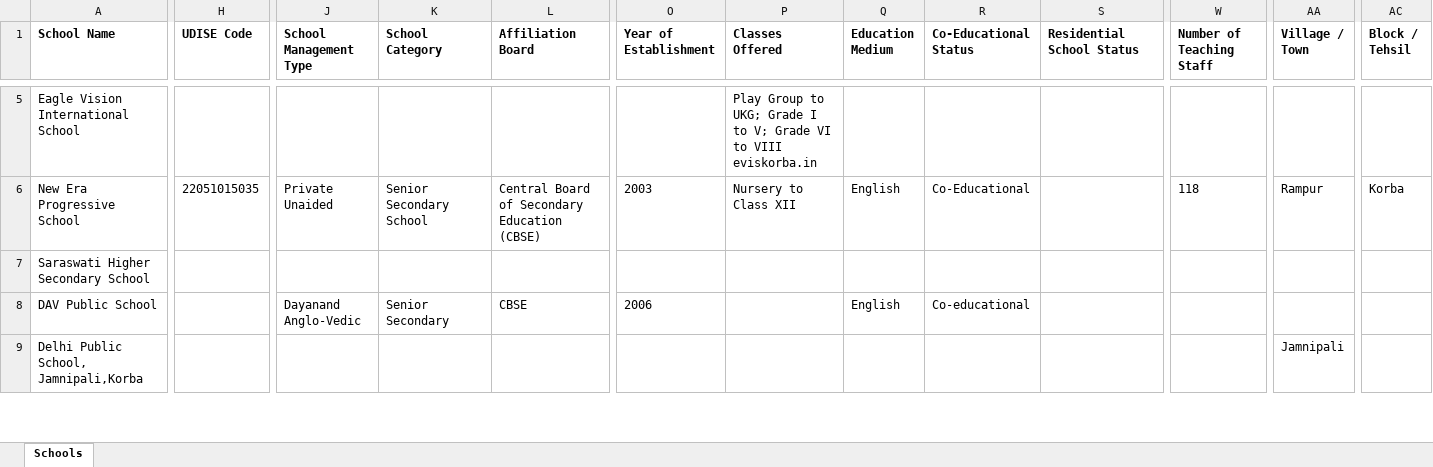
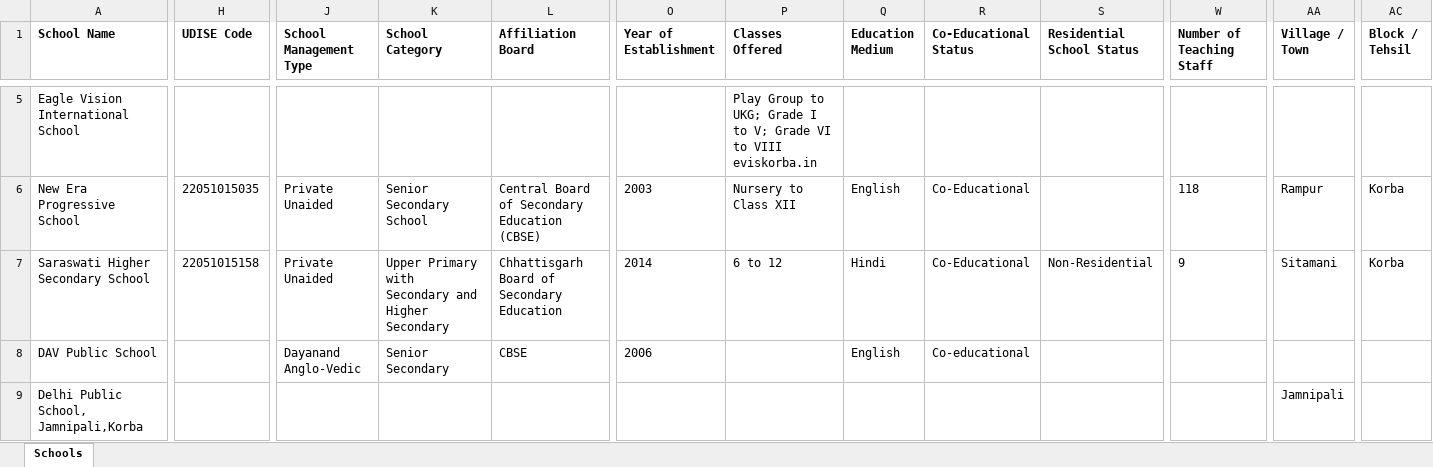
Before and after one commit to anandsagar6/School_Data_Scraper, an Excel workbook: Temp_Data/Chhattisgarh_Korba_District_temporary_schools.xlsx, sheet Schools, drawn as a sheet; only a part is shown, gaps mark what is left out; values as stored, in another font and other column widths than the file's, no borders; the diff covers the shown part only; the diff names each change by its address in the sheet, - before the commit and + after, or states it on an @@ line.

```diff
--- a/Temp_Data/Chhattisgarh_Korba_District_temporary_schools.xlsx (sheet Schools)
+++ b/Temp_Data/Chhattisgarh_Korba_District_temporary_schools.xlsx (sheet Schools)
-H7 (UDISE Code): (empty)
+H7 (UDISE Code): 22051015158
-J7 (School Management Type): (empty)
+J7 (School Management Type): Private Unaided
-K7 (School Category): (empty)
+K7 (School Category): Upper Primary with Secondary and Higher Secondary
-L7 (Affiliation Board): (empty)
+L7 (Affiliation Board): Chhattisgarh Board of Secondary Education
-O7 (Year of Establishment): (empty)
+O7 (Year of Establishment): 2014
-P7 (Classes Offered): (empty)
+P7 (Classes Offered): 6 to 12
-Q7 (Education Medium): (empty)
+Q7 (Education Medium): Hindi
-R7 (Co-Educational Status): (empty)
+R7 (Co-Educational Status): Co-Educational
-S7 (Residential School Status): (empty)
+S7 (Residential School Status): Non-Residential
-W7 (Number of Teaching Staff): (empty)
+W7 (Number of Teaching Staff): 9
-AA7 (Village / Town): (empty)
+AA7 (Village / Town): Sitamani
-AC7 (Block / Tehsil): (empty)
+AC7 (Block / Tehsil): Korba
```
Also changed, not shown: 7 edited cells elsewhere in this sheet, Excel_Data/current_data.xlsx, Excel_Data/master_data.xlsx, 1 other file.
